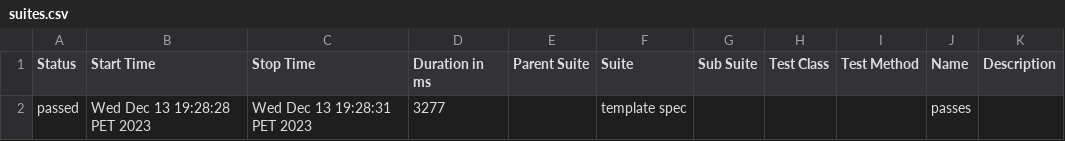
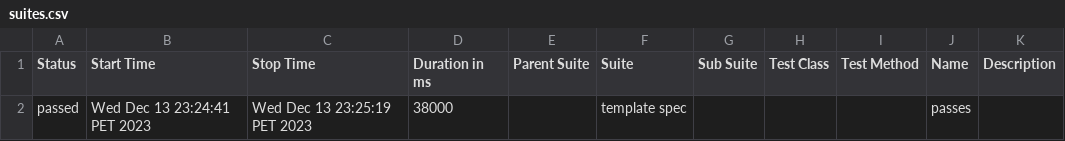
Before and after one commit to DiegoMitari/cypress-automation-project, a CSV file: allure-report/data/suites.csv, drawn as a sheet.

Commit message:
fix delete cartMethods

```diff
--- a/allure-report/data/suites.csv
+++ b/allure-report/data/suites.csv
@@ -1,2 +1,2 @@
 "Status","Start Time","Stop Time","Duration in ms","Parent Suite","Suite","Sub Suite","Test Class","Test Method","Name","Description"
-"passed","Wed Dec 13 19:28:28 PET 2023","Wed Dec 13 19:28:31 PET 2023","3277","","template spec","","","","passes",""
+"passed","Wed Dec 13 23:24:41 PET 2023","Wed Dec 13 23:25:19 PET 2023","38000","","template spec","","","","passes",""
```
Also changed, not shown: 23 other files.
